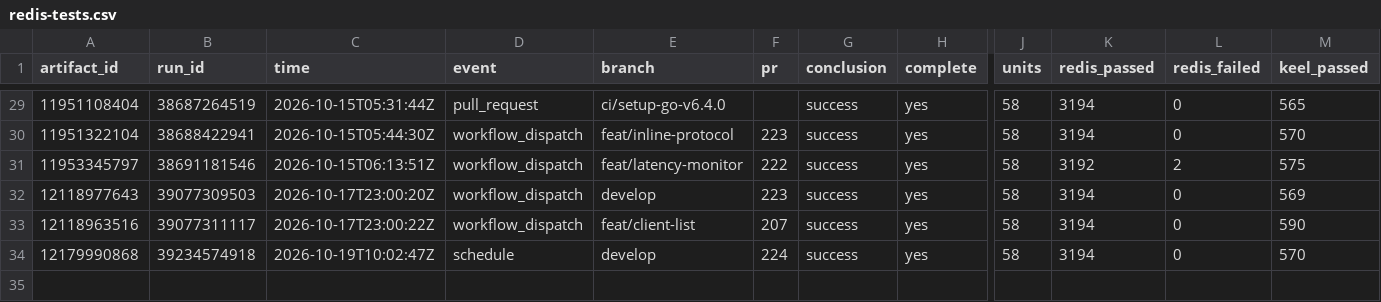
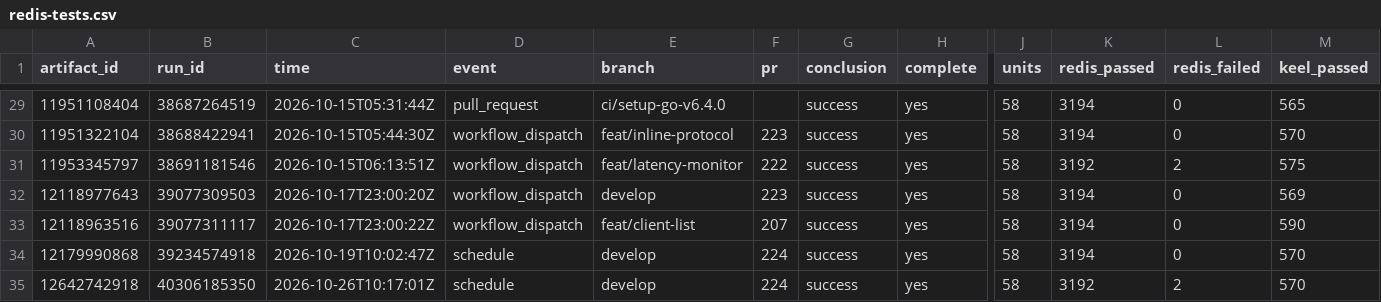
Before and after one commit to brandopakel/keel, a CSV file: census/redis-tests.csv, drawn as a sheet; only a part is shown, gaps mark what is left out; rows hold the shown columns only; the diff names each change by its address in the sheet, - before the commit and + after, or states it on an @@ line.

```diff
--- a/census/redis-tests.csv
+++ b/census/redis-tests.csv
+row 35: 12642742918 | 40306185350 | 2026-10-26T10:17:01Z | schedule | develop | 224 | success | yes | 58 | 3192 | 2 | 570
```
Also changed, not shown: census/redis-tests-failing.csv, census/redis-tests-units.csv.
